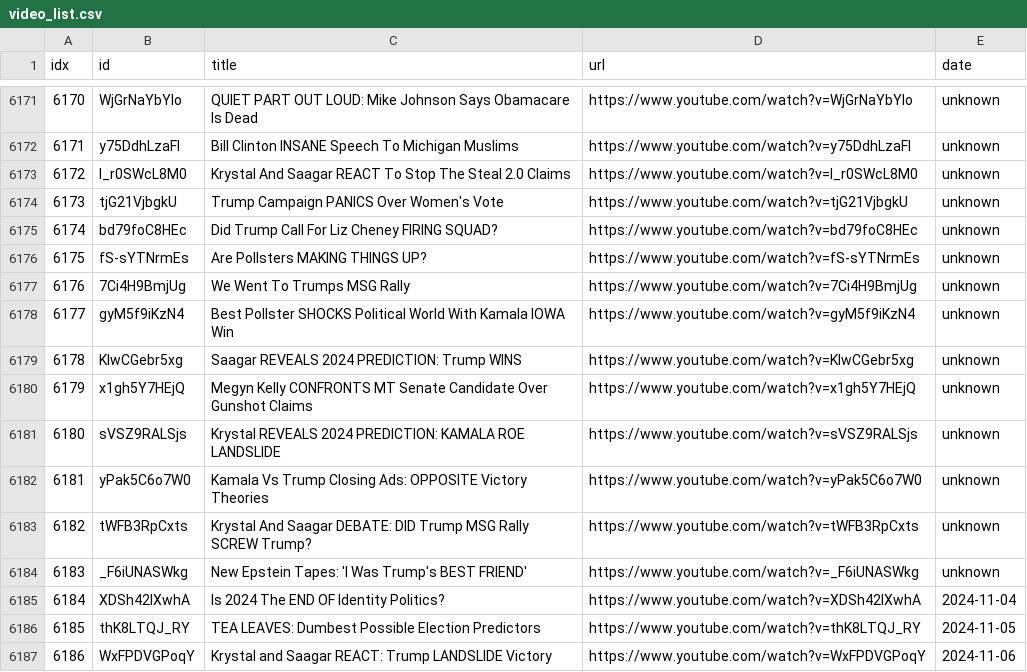
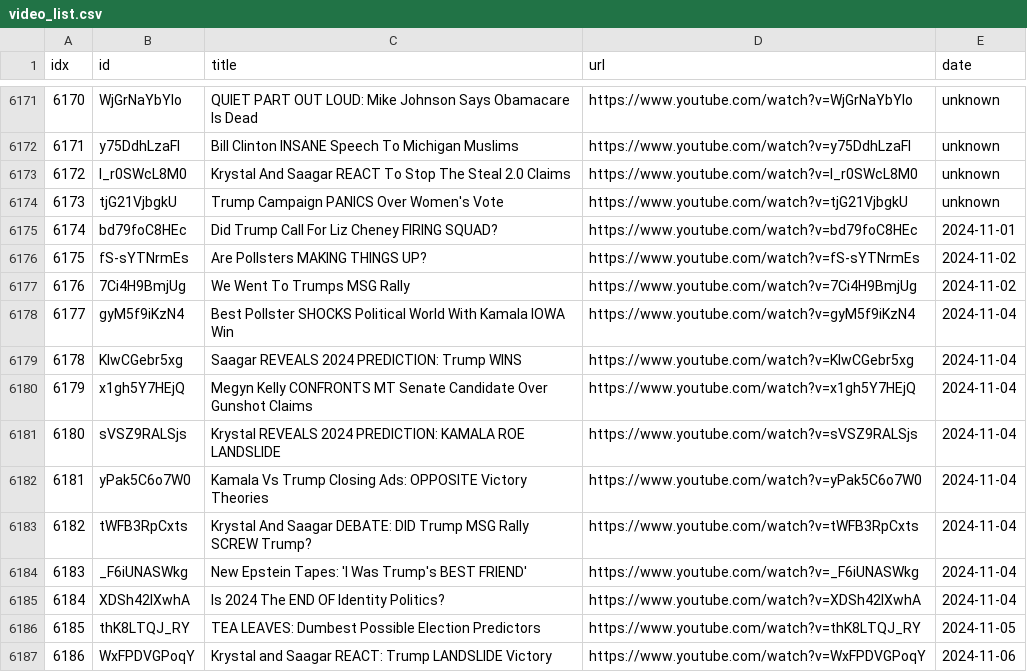
Before and after one commit to sumsjp/Break-Points, a CSV file: src/video_list.csv, drawn as a sheet; only a part is shown, gaps mark what is left out.

```diff
--- a/src/video_list.csv
+++ b/src/video_list.csv
@@ -6174,12 +6174,12 @@ idx,id,title,url,date
 6173,tjG21VjbgkU,Trump Campaign PANICS Over Women's Vote,https://www.youtube.com/watch?v=tjG21VjbgkU,unknown
-6174,bd79foC8HEc,Did Trump Call For Liz Cheney FIRING SQUAD?,https://www.youtube.com/watch?v=bd79foC8HEc,unknown
-6175,fS-sYTNrmEs,Are Pollsters MAKING THINGS UP?,https://www.youtube.com/watch?v=fS-sYTNrmEs,unknown
-6176,7Ci4H9BmjUg,We Went To Trumps MSG Rally,https://www.youtube.com/watch?v=7Ci4H9BmjUg,unknown
-6177,gyM5f9iKzN4,Best Pollster SHOCKS Political World With Kamala IOWA Win,https://www.youtube.com/watch?v=gyM5f9iKzN4,unknown
-6178,KIwCGebr5xg,Saagar REVEALS 2024 PREDICTION: Trump WINS,https://www.youtube.com/watch?v=KIwCGebr5xg,unknown
-6179,x1gh5Y7HEjQ,Megyn Kelly CONFRONTS MT Senate Candidate Over Gunshot Claims,https://www.youtube.com/watch?v=x1gh5Y7HEjQ,unknown
-6180,sVSZ9RALSjs,Krystal REVEALS 2024 PREDICTION: KAMALA ROE LANDSLIDE,https://www.youtube.com/watch?v=sVSZ9RALSjs,unknown
-6181,yPak5C6o7W0,Kamala Vs Trump Closing Ads: OPPOSITE Victory Theories,https://www.youtube.com/watch?v=yPak5C6o7W0,unknown
-6182,tWFB3RpCxts,Krystal And Saagar DEBATE: DID Trump MSG Rally SCREW Trump?,https://www.youtube.com/watch?v=tWFB3RpCxts,unknown
-6183,_F6iUNASWkg,New Epstein Tapes: 'I Was Trump's BEST FRIEND',https://www.youtube.com/watch?v=_F6iUNASWkg,unknown
+6174,bd79foC8HEc,Did Trump Call For Liz Cheney FIRING SQUAD?,https://www.youtube.com/watch?v=bd79foC8HEc,2024-11-01
+6175,fS-sYTNrmEs,Are Pollsters MAKING THINGS UP?,https://www.youtube.com/watch?v=fS-sYTNrmEs,2024-11-02
+6176,7Ci4H9BmjUg,We Went To Trumps MSG Rally,https://www.youtube.com/watch?v=7Ci4H9BmjUg,2024-11-02
+6177,gyM5f9iKzN4,Best Pollster SHOCKS Political World With Kamala IOWA Win,https://www.youtube.com/watch?v=gyM5f9iKzN4,2024-11-04
+6178,KIwCGebr5xg,Saagar REVEALS 2024 PREDICTION: Trump WINS,https://www.youtube.com/watch?v=KIwCGebr5xg,2024-11-04
+6179,x1gh5Y7HEjQ,Megyn Kelly CONFRONTS MT Senate Candidate Over Gunshot Claims,https://www.youtube.com/watch?v=x1gh5Y7HEjQ,2024-11-04
+6180,sVSZ9RALSjs,Krystal REVEALS 2024 PREDICTION: KAMALA ROE LANDSLIDE,https://www.youtube.com/watch?v=sVSZ9RALSjs,2024-11-04
+6181,yPak5C6o7W0,Kamala Vs Trump Closing Ads: OPPOSITE Victory Theories,https://www.youtube.com/watch?v=yPak5C6o7W0,2024-11-04
+6182,tWFB3RpCxts,Krystal And Saagar DEBATE: DID Trump MSG Rally SCREW Trump?,https://www.youtube.com/watch?v=tWFB3RpCxts,2024-11-04
+6183,_F6iUNASWkg,New Epstein Tapes: 'I Was Trump's BEST FRIEND',https://www.youtube.com/watch?v=_F6iUNASWkg,2024-11-04
 6184,XDSh42lXwhA,Is 2024 The END OF Identity Politics?,https://www.youtube.com/watch?v=XDSh42lXwhA,2024-11-04
```
Also changed, not shown: 22 other files.
